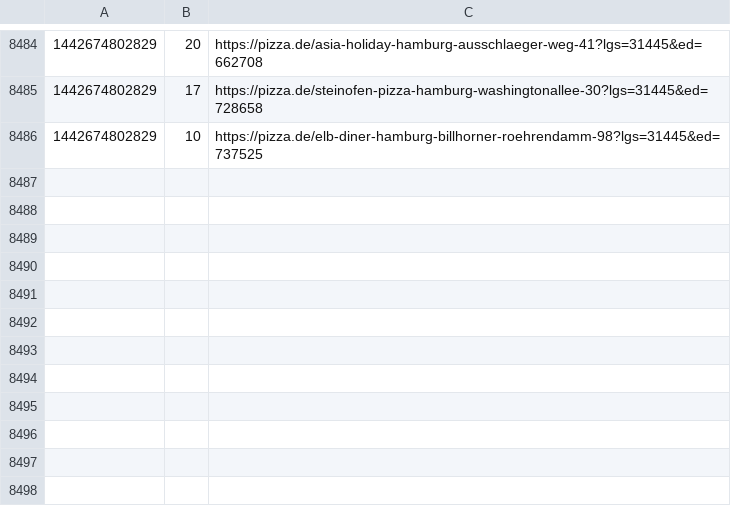
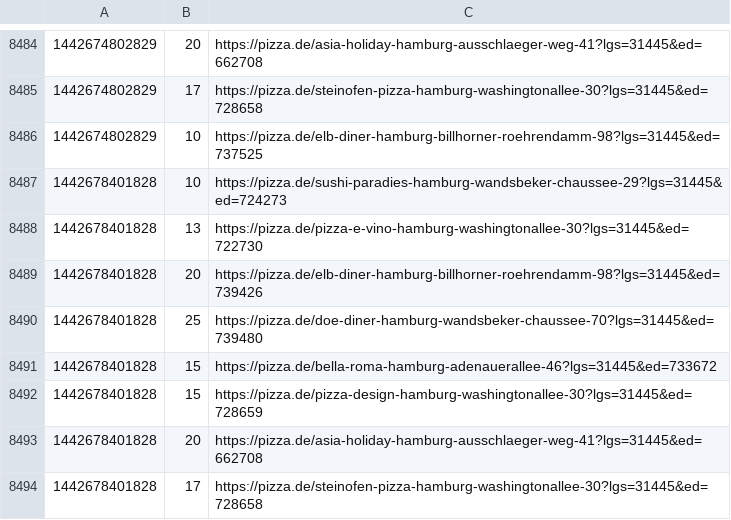
Before and after one commit to pizzadealer/data, a CSV file: 20539_rothenburgsort.csv, drawn as a sheet; only a part is shown, gaps mark what is left out.

Commit message:
New Data

```diff
--- a/20539_rothenburgsort.csv
+++ b/20539_rothenburgsort.csv
@@ -8486 +8486,9 @@
 1442674802829,10,https://pizza.de/elb-diner-hamburg-billhorner-roehrendamm-98?lgs=31445&ed=737525
+1442678401828,10,https://pizza.de/sushi-paradies-hamburg-wandsbeker-chaussee-29?lgs=31445&ed=724273
+1442678401828,13,https://pizza.de/pizza-e-vino-hamburg-washingtonallee-30?lgs=31445&ed=722730
+1442678401828,20,https://pizza.de/elb-diner-hamburg-billhorner-roehrendamm-98?lgs=31445&ed=739426
+1442678401828,25,https://pizza.de/doe-diner-hamburg-wandsbeker-chaussee-70?lgs=31445&ed=739480
+1442678401828,15,https://pizza.de/bella-roma-hamburg-adenauerallee-46?lgs=31445&ed=733672
+1442678401828,15,https://pizza.de/pizza-design-hamburg-washingtonallee-30?lgs=31445&ed=728659
+1442678401828,20,https://pizza.de/asia-holiday-hamburg-ausschlaeger-weg-41?lgs=31445&ed=662708
+1442678401828,17,https://pizza.de/steinofen-pizza-hamburg-washingtonallee-30?lgs=31445&ed=728658
```
